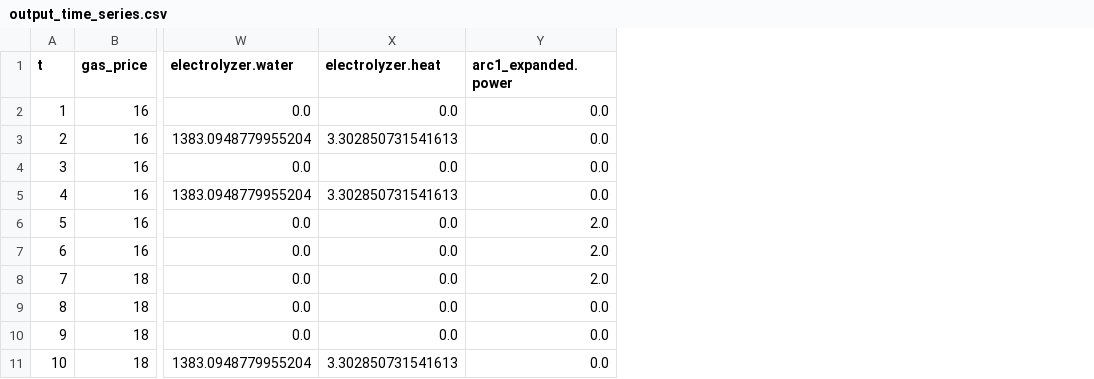
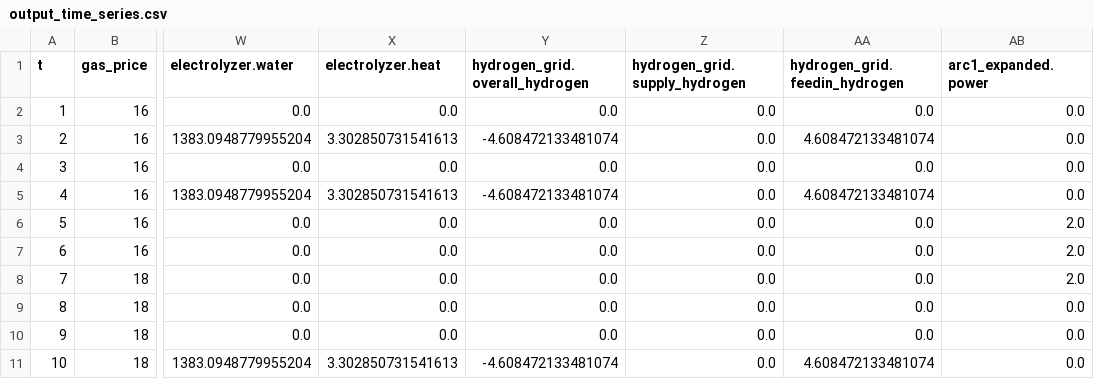
Before and after one commit to HTWK-Interconnected-Energy-Systems/BURN4H2, a CSV file: data/output/output_time_series.csv, drawn as a sheet; only a part is shown, gaps mark what is left out; the diff names each change by its address in the sheet, - before the commit and + after, or states it on an @@ line.

Commit message:
Updated main file to include hydrogen grid asset in the model.

```diff
--- a/data/output/output_time_series.csv
+++ b/data/output/output_time_series.csv
+column Y (hydrogen_grid.overall_hydrogen), rows 2-11: 0.0 | -4.608472133481074 | 0.0 | -4.608472133481074 | 0.0 | 0.0 | 0.0 | 0.0 | 0.0 | -4.608472133481074
+column Z (hydrogen_grid.supply_hydrogen), rows 2-11: all 0.0
+column AA (hydrogen_grid.feedin_hydrogen), rows 2-11: 0.0 | 4.608472133481074 | 0.0 | 4.608472133481074 | 0.0 | 0.0 | 0.0 | 0.0 | 0.0 | 4.608472133481074
```
Also changed, not shown: 3 other files.
